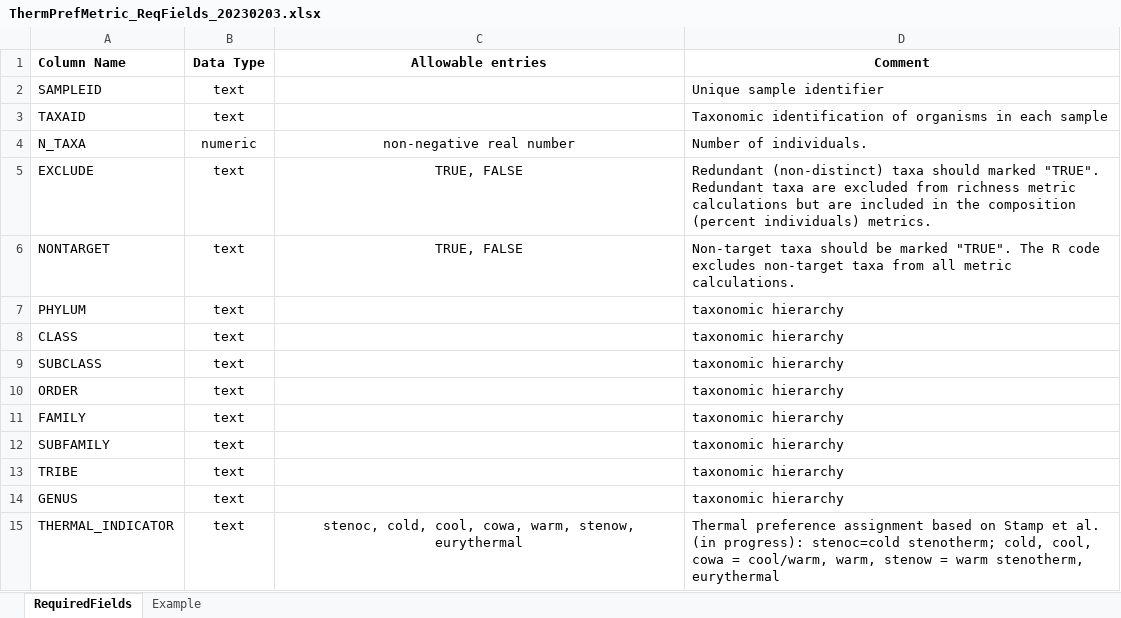
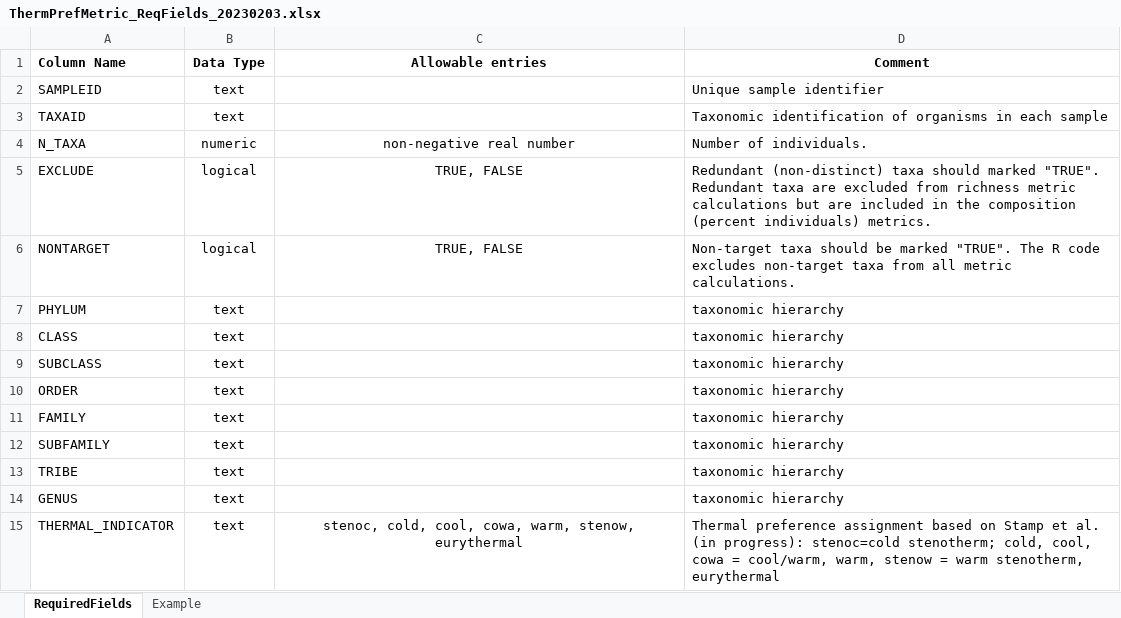
Before and after one commit to leppott/BCGcalc, an Excel workbook: inst/shiny-examples/BCGcalc/external/RMD/files/ThermPrefMetric_ReqFields_20230203.xlsx, sheet RequiredFields, drawn as a sheet; values as stored, in another font and other column widths than the file's, no borders; the diff names each change by its address in the sheet, - before the commit and + after, or states it on an @@ line.

Commit message:
v2.0.0.9088
- feature: Add BDI calculation to Shiny, Issue \#66
  - COMPLETE
- refactor: Shiny required fields type for TRUE/FALSE changed text to
  logical

```diff
--- a/inst/shiny-examples/BCGcalc/external/RMD/files/ThermPrefMetric_ReqFields_20230203.xlsx (sheet RequiredFields)
+++ b/inst/shiny-examples/BCGcalc/external/RMD/files/ThermPrefMetric_ReqFields_20230203.xlsx (sheet RequiredFields)
-B5:B6 (Data Type): text
+B5:B6 (Data Type): logical
```
Also changed, not shown: inst/shiny-examples/BCGcalc/external/RMD/files/BCGcalc_ReqFields_20230203.xlsx, inst/shiny-examples/BCGcalc/external/RMD/files/FuzzySet_ReqFields_20230606.xlsx, 22 other files.
